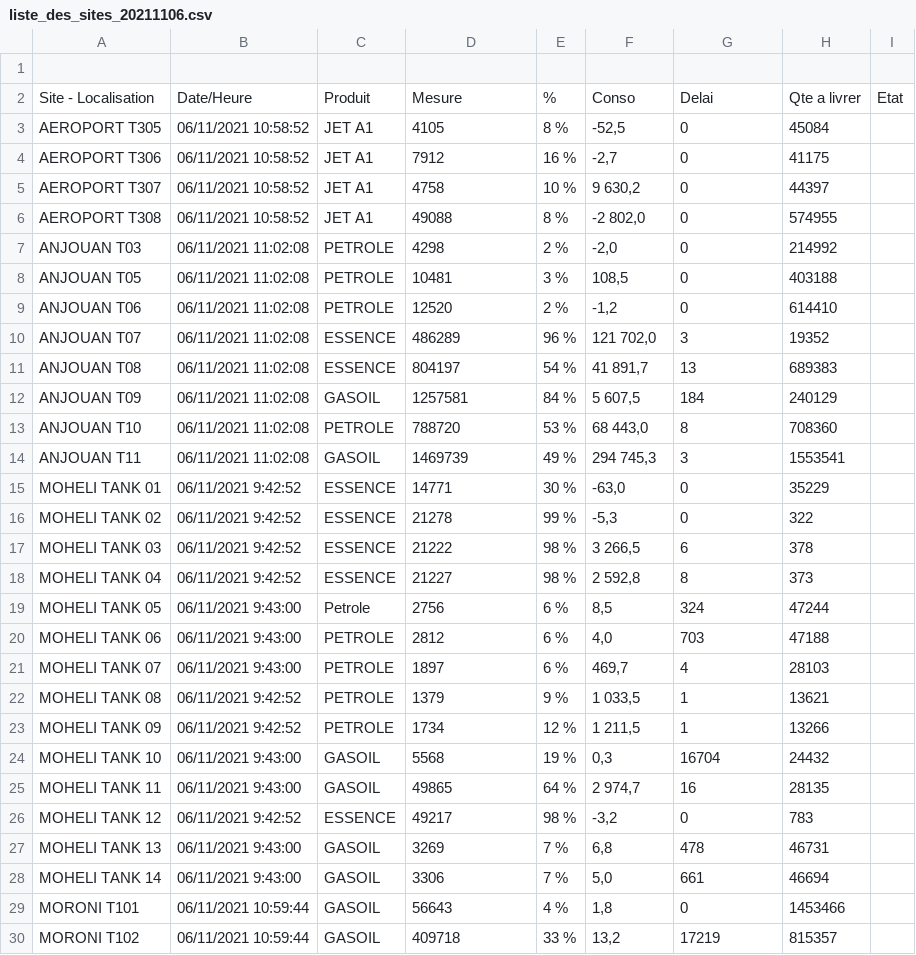
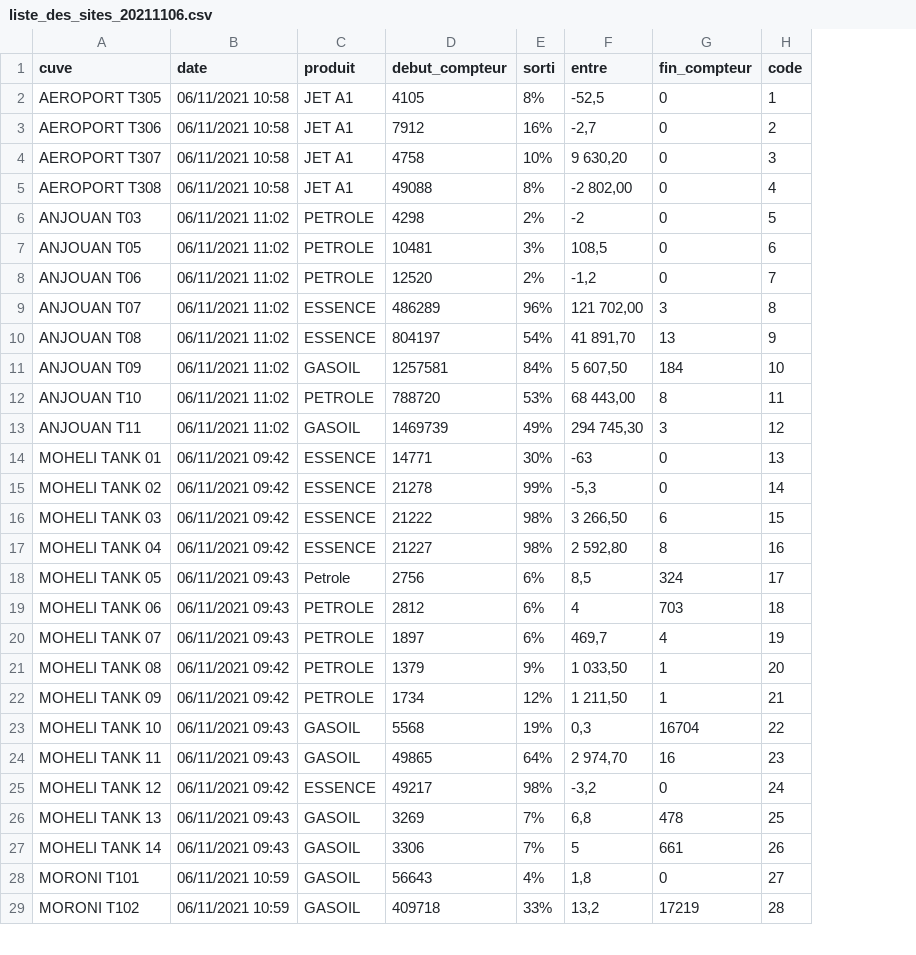
Before and after one commit to aamingenius/hydrogestion, a CSV file: public/csvfile/liste_des_sites_20211106.csv, drawn as a sheet; only a part is shown; removed rows and columns are numbered as before the commit, all else as after; the diff covers the shown part only; the diff names each change by its address in the sheet, - before the commit and + after, or states it on an @@ line.

Commit message:
modif table et db

```diff
--- a/public/csvfile/liste_des_sites_20211106.csv
+++ b/public/csvfile/liste_des_sites_20211106.csv
-column B, rows 3-30: 06/11/2021 10:58:52 | 06/11/2021 10:58:52 | 06/11/2021 10:58:52 | 06/11/2021 10:58:52 | 06/11/2021 11:02:08 | 06/11/2021 11:02:08 | 06/11/2021 11:02:08 | 06/11/2021 11:02:08 | 06/11/2021 11:02:08 | 06/11/2021 11:02:08 | 06/11/2021 11:02:08 | 06/11/2021 11:02:08 | 06/11/2021 9:42:52 | 06/11/2021 9:42:52 | 06/11/2021 9:42:52 | 06/11/2021 9:42:52 | 06/11/2021 9:43:00 | 06/11/2021 9:43:00 | 06/11/2021 9:43:00 | 06/11/2021 9:42:52 | 06/11/2021 9:42:52 | 06/11/2021 9:43:00 | 06/11/2021 9:43:00 | 06/11/2021 9:42:52 | 06/11/2021 9:43:00 | 06/11/2021 9:43:00 | 06/11/2021 10:59:44 | 06/11/2021 10:59:44
+column B (date), rows 2-29: 06/11/2021 10:58 | 06/11/2021 10:58 | 06/11/2021 10:58 | 06/11/2021 10:58 | 06/11/2021 11:02 | 06/11/2021 11:02 | 06/11/2021 11:02 | 06/11/2021 11:02 | 06/11/2021 11:02 | 06/11/2021 11:02 | 06/11/2021 11:02 | 06/11/2021 11:02 | 06/11/2021 09:42 | 06/11/2021 09:42 | 06/11/2021 09:42 | 06/11/2021 09:42 | 06/11/2021 09:43 | 06/11/2021 09:43 | 06/11/2021 09:43 | 06/11/2021 09:42 | 06/11/2021 09:42 | 06/11/2021 09:43 | 06/11/2021 09:43 | 06/11/2021 09:42 | 06/11/2021 09:43 | 06/11/2021 09:43 | 06/11/2021 10:59 | 06/11/2021 10:59
-column E, rows 3-30: 8 % | 16 % | 10 % | 8 % | 2 % | 3 % | 2 % | 96 % | 54 % | 84 % | 53 % | 49 % | 30 % | 99 % | 98 % | 98 % | 6 % | 6 % | 6 % | 9 % | 12 % | 19 % | 64 % | 98 % | 7 % | 7 % | 4 % | 33 %
+column E (sorti), rows 2-29: 8% | 16% | 10% | 8% | 2% | 3% | 2% | 96% | 54% | 84% | 53% | 49% | 30% | 99% | 98% | 98% | 6% | 6% | 6% | 9% | 12% | 19% | 64% | 98% | 7% | 7% | 4% | 33%
-column H, rows 3-30: 45084 | 41175 | 44397 | 574955 | 214992 | 403188 | 614410 | 19352 | 689383 | 240129 | 708360 | 1553541 | 35229 | 322 | 378 | 373 | 47244 | 47188 | 28103 | 13621 | 13266 | 24432 | 28135 | 783 | 46731 | 46694 | 1453466 | 815357
-column I, empty
+column H (code), rows 2-29: 1 | 2 | 3 | 4 | 5 | 6 | 7 | 8 | 9 | 10 | 11 | 12 | 13 | 14 | 15 | 16 | 17 | 18 | 19 | 20 | 21 | 22 | 23 | 24 | 25 | 26 | 27 | 28
-row 1: (empty)
+row 1: cuve | date | produit | debut_compteur | sorti | entre | fin_compteur | code
-row 2: Site - Localisation | Date/Heure | Produit | Mesure | % | Conso | Delai | Qte a livrer | Etat
-F4 (entre): 9 630,2
+F4 (entre): 9 630,20
-F5 (entre): -2 802,0
+F5 (entre): -2 802,00
-F6 (entre): -2,0
+F6 (entre): -2
-F9 (entre): 121 702,0
+F9 (entre): 121 702,00
-F10 (entre): 41 891,7
+F10 (entre): 41 891,70
-F11 (entre): 5 607,5
+F11 (entre): 5 607,50
-F12 (entre): 68 443,0
+F12 (entre): 68 443,00
-F13 (entre): 294 745,3
+F13 (entre): 294 745,30
-F14 (entre): -63,0
+F14 (entre): -63
-F16 (entre): 3 266,5
+F16 (entre): 3 266,50
-F17 (entre): 2 592,8
+F17 (entre): 2 592,80
-F19 (entre): 4,0
+F19 (entre): 4
-F21 (entre): 1 033,5
+F21 (entre): 1 033,50
-F22 (entre): 1 211,5
+F22 (entre): 1 211,50
-F24 (entre): 2 974,7
+F24 (entre): 2 974,70
-F27 (entre): 5,0
+F27 (entre): 5
```
Also changed, not shown: 4 edited cells elsewhere in this file, public/csvfile/liste_des_sites_20211110.csv, 11 other files.
